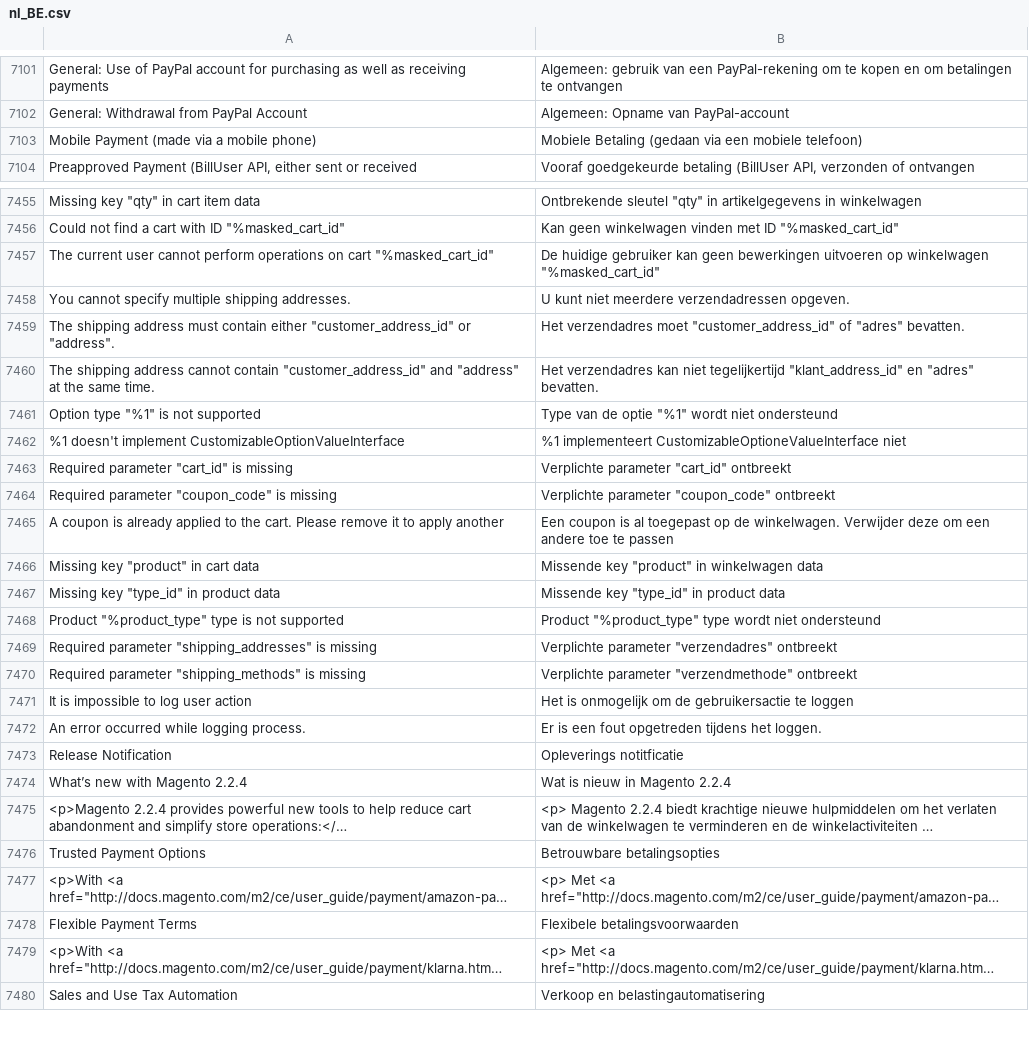
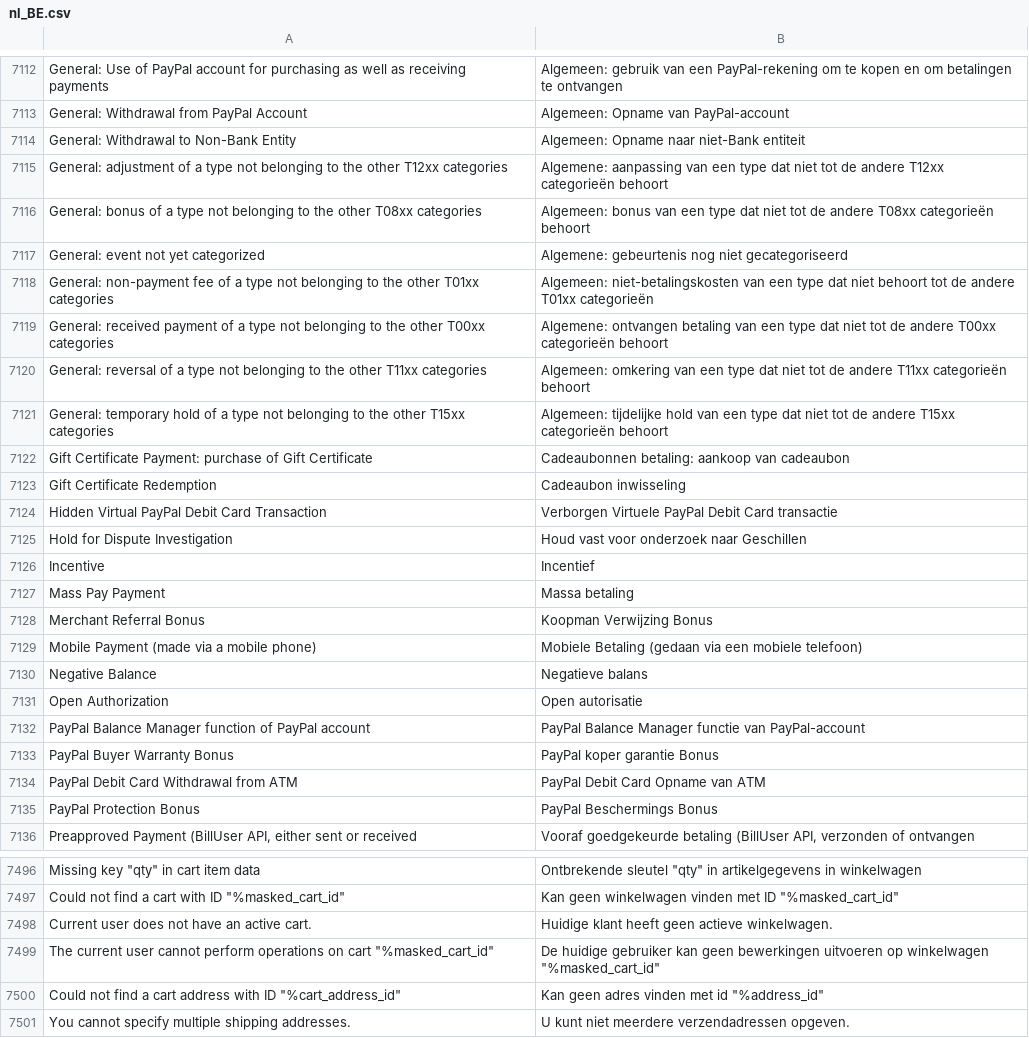
Before and after one commit to magento-l10n/language-nl_BE, a CSV file: nl_BE.csv, drawn as a sheet; only a part is shown, gaps mark what is left out; the shorter side is filled out with more unchanged rows; long unchanged cells end in …; the diff covers the shown part only; the diff names each change by its address in the sheet, - before the commit and + after, or states it on an @@ line.

Commit message:
Updating translations from Crowdin.

```diff
--- a/nl_BE.csv
+++ b/nl_BE.csv
+row 7114: General: Withdrawal to Non-Bank Entity | Algemeen: Opname naar niet-Bank entiteit
+row 7115: General: adjustment of a type not belonging to the other T12xx categories | Algemene: aanpassing van een type dat niet tot de andere T12xx categorieën behoort
+row 7116: General: bonus of a type not belonging to the other T08xx categories | Algemeen: bonus van een type dat niet tot de andere T08xx categorieën behoort
+row 7117: General: event not yet categorized | Algemene: gebeurtenis nog niet gecategoriseerd
+row 7118: General: non-payment fee of a type not belonging to the other T01xx categories | Algemeen: niet-betalingskosten van een type dat niet behoort tot de andere T01xx categorieën
+row 7119: General: received payment of a type not belonging to the other T00xx categories | Algemene: ontvangen betaling van een type dat niet tot de andere T00xx categorieën behoort
+row 7120: General: reversal of a type not belonging to the other T11xx categories | Algemeen: omkering van een type dat niet tot de andere T11xx categorieën behoort
+row 7121: General: temporary hold of a type not belonging to the other T15xx categories | Algemeen: tijdelijke hold van een type dat niet tot de andere T15xx categorieën behoort
+row 7122: Gift Certificate Payment: purchase of Gift Certificate | Cadeaubonnen betaling: aankoop van cadeaubon
+row 7123: Gift Certificate Redemption | Cadeaubon inwisseling
+row 7124: Hidden Virtual PayPal Debit Card Transaction | Verborgen Virtuele PayPal Debit Card transactie
+row 7125: Hold for Dispute Investigation | Houd vast voor onderzoek naar Geschillen
+row 7126: Incentive | Incentief
+row 7127: Mass Pay Payment | Massa betaling
+row 7128: Merchant Referral Bonus | Koopman Verwijzing Bonus
+row 7130: Negative Balance | Negatieve balans
+row 7131: Open Authorization | Open autorisatie
+row 7132: PayPal Balance Manager function of PayPal account | PayPal Balance Manager functie van PayPal-account
+row 7133: PayPal Buyer Warranty Bonus | PayPal koper garantie Bonus
+row 7134: PayPal Debit Card Withdrawal from ATM | PayPal Debit Card Opname van ATM
+row 7135: PayPal Protection Bonus | PayPal Beschermings Bonus
+row 7498: Current user does not have an active cart. | Huidige klant heeft geen actieve winkelwagen.
+row 7500: Could not find a cart address with ID "%cart_address_id" | Kan geen adres vinden met id "%address_id"
```
Also changed, not shown: 36 added rows and 1 moved row elsewhere in this file, 1 other file.
